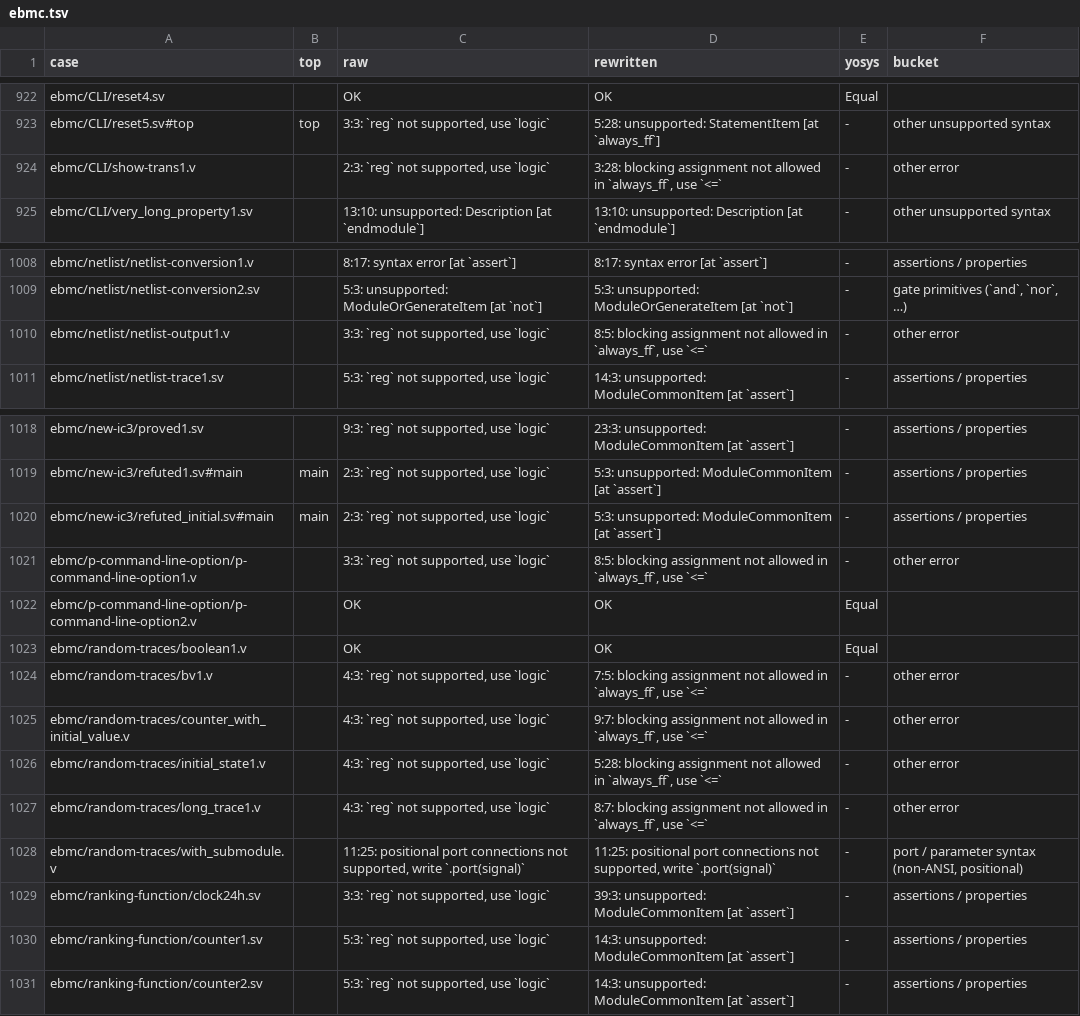
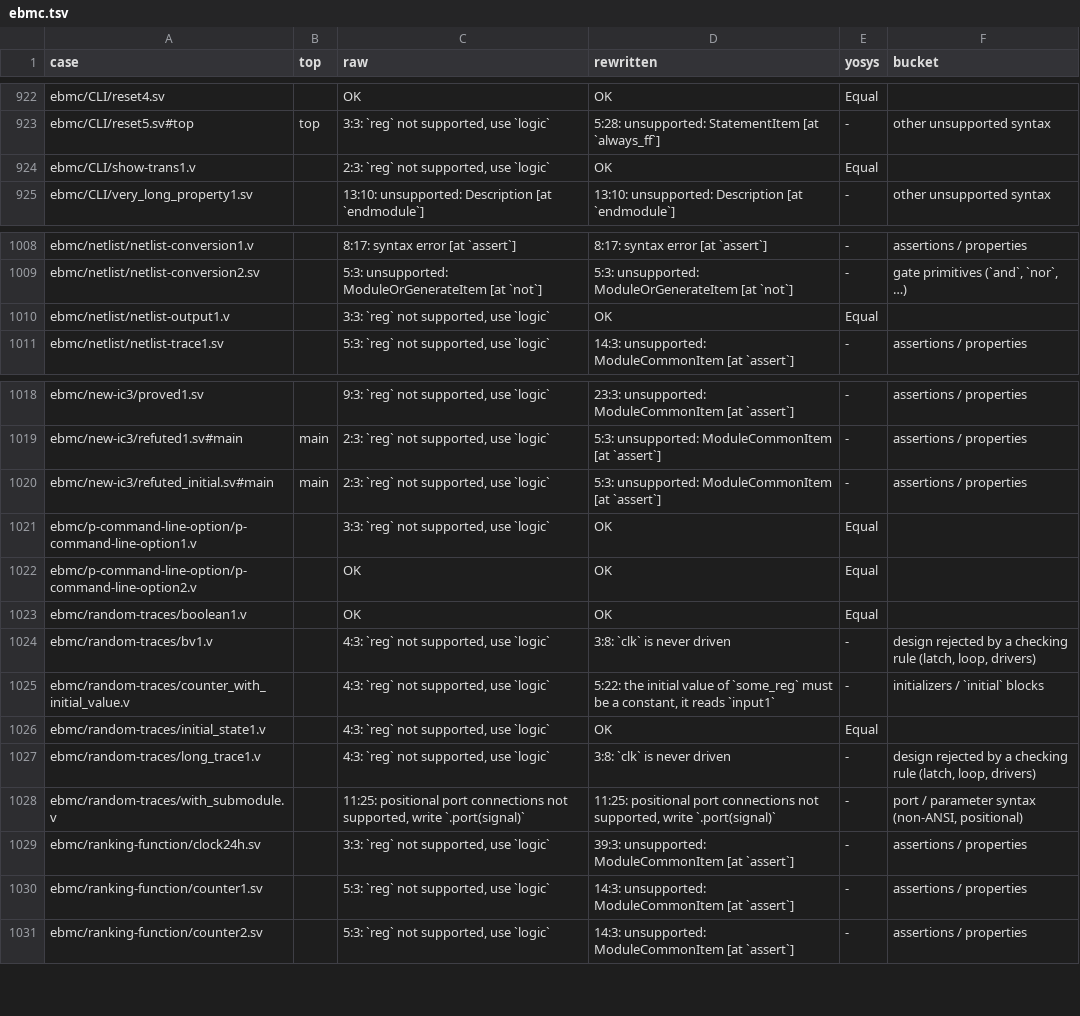
Before and after one commit to zeroth-research/reactor, a TSV file: verilog/benchmarks/results/ebmc.tsv, drawn as a sheet; only a part is shown, gaps mark what is left out.

```diff
--- a/verilog/benchmarks/results/ebmc.tsv
+++ b/verilog/benchmarks/results/ebmc.tsv
@@ -923,3 +923,3 @@ ebmc/CLI/reset4.sv		OK	OK	Equal
 ebmc/CLI/reset5.sv#top	top	3:3: `reg` not supported, use `logic`	5:28: unsupported: StatementItem [at `always_ff`]	-	other unsupported syntax
-ebmc/CLI/show-trans1.v		2:3: `reg` not supported, use `logic`	3:28: blocking assignment not allowed in `always_ff`, use `<=`	-	other error
+ebmc/CLI/show-trans1.v		2:3: `reg` not supported, use `logic`	OK	Equal	
 ebmc/CLI/very_long_property1.sv		13:10: unsupported: Description [at `endmodule`]	13:10: unsupported: Description [at `endmodule`]	-	other unsupported syntax
@@ -1009,3 +1009,3 @@ ebmc/netlist/netlist-conversion1.v		8:17: syntax error [at `assert`]	8:17: synta
 ebmc/netlist/netlist-conversion2.sv		5:3: unsupported: ModuleOrGenerateItem [at `not`]	5:3: unsupported: ModuleOrGenerateItem [at `not`]	-	gate primitives (`and`, `nor`, …)
-ebmc/netlist/netlist-output1.v		3:3: `reg` not supported, use `logic`	8:5: blocking assignment not allowed in `always_ff`, use `<=`	-	other error
+ebmc/netlist/netlist-output1.v		3:3: `reg` not supported, use `logic`	OK	Equal	
 ebmc/netlist/netlist-trace1.sv		5:3: `reg` not supported, use `logic`	14:3: unsupported: ModuleCommonItem [at `assert`]	-	assertions / properties
@@ -1020,9 +1020,9 @@ ebmc/new-ic3/refuted1.sv#main	main	2:3: `reg` not supported, use `logic`	5:3: un
 ebmc/new-ic3/refuted_initial.sv#main	main	2:3: `reg` not supported, use `logic`	5:3: unsupported: ModuleCommonItem [at `assert`]	-	assertions / properties
-ebmc/p-command-line-option/p-command-line-option1.v		3:3: `reg` not supported, use `logic`	8:5: blocking assignment not allowed in `always_ff`, use `<=`	-	other error
+ebmc/p-command-line-option/p-command-line-option1.v		3:3: `reg` not supported, use `logic`	OK	Equal	
 ebmc/p-command-line-option/p-command-line-option2.v		OK	OK	Equal	
 ebmc/random-traces/boolean1.v		OK	OK	Equal	
-ebmc/random-traces/bv1.v		4:3: `reg` not supported, use `logic`	7:5: blocking assignment not allowed in `always_ff`, use `<=`	-	other error
-ebmc/random-traces/counter_with_initial_value.v		4:3: `reg` not supported, use `logic`	9:7: blocking assignment not allowed in `always_ff`, use `<=`	-	other error
-ebmc/random-traces/initial_state1.v		4:3: `reg` not supported, use `logic`	5:28: blocking assignment not allowed in `always_ff`, use `<=`	-	other error
-ebmc/random-traces/long_trace1.v		4:3: `reg` not supported, use `logic`	8:7: blocking assignment not allowed in `always_ff`, use `<=`	-	other error
+ebmc/random-traces/bv1.v		4:3: `reg` not supported, use `logic`	3:8: `clk` is never driven	-	design rejected by a checking rule (latch, loop, drivers)
+ebmc/random-traces/counter_with_initial_value.v		4:3: `reg` not supported, use `logic`	5:22: the initial value of `some_reg` must be a constant, it reads `input1`	-	initializers / `initial` blocks
+ebmc/random-traces/initial_state1.v		4:3: `reg` not supported, use `logic`	OK	Equal	
+ebmc/random-traces/long_trace1.v		4:3: `reg` not supported, use `logic`	3:8: `clk` is never driven	-	design rejected by a checking rule (latch, loop, drivers)
 ebmc/random-traces/with_submodule.v		11:25: positional port connections not supported, write `.port(signal)`	11:25: positional port connections not supported, write `.port(signal)`	-	port / parameter syntax (non-ANSI, positional)
```
Also changed, not shown: verilog/benchmarks/results/sv-tests.tsv, verilog/benchmarks/results/verilog-eval.tsv, 1 other file.
